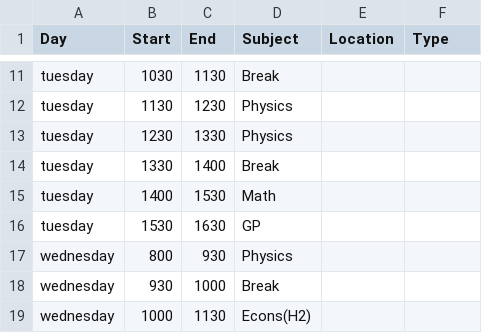
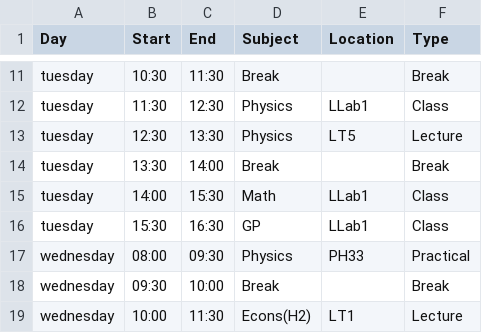
Before and after one commit to SaturdaySans/timetable-webapp, a CSV file: timetable.csv, drawn as a sheet; only a part is shown, gaps mark what is left out; the diff covers the shown part only; the diff names each change by its address in the sheet, - before the commit and + after, or states it on an @@ line.

```diff
--- a/timetable.csv
+++ b/timetable.csv
-B11 (Start): 1030
+B11 (Start): 10:30
-C11 (End): 1130
+C11 (End): 11:30
-F11 (Type): (empty)
+F11 (Type): Break
-B12 (Start): 1130
+B12 (Start): 11:30
-C12 (End): 1230
+C12 (End): 12:30
-E12 (Location): (empty)
+E12 (Location): LLab1
-F12 (Type): (empty)
+F12 (Type): Class
-B13 (Start): 1230
+B13 (Start): 12:30
-C13 (End): 1330
+C13 (End): 13:30
-E13 (Location): (empty)
+E13 (Location): LT5
-F13 (Type): (empty)
+F13 (Type): Lecture
-B14 (Start): 1330
+B14 (Start): 13:30
-C14 (End): 1400
+C14 (End): 14:00
-F14 (Type): (empty)
+F14 (Type): Break
-B15 (Start): 1400
+B15 (Start): 14:00
-C15 (End): 1530
+C15 (End): 15:30
-E15:E16 (Location): (empty)
+E15:E16 (Location): LLab1
-F15:F16 (Type): (empty)
+F15:F16 (Type): Class
-B16 (Start): 1530
+B16 (Start): 15:30
-C16 (End): 1630
+C16 (End): 16:30
-B17 (Start): 800
+B17 (Start): 08:00
-C17 (End): 930
+C17 (End): 09:30
-E17 (Location): (empty)
+E17 (Location): PH33
-F17 (Type): (empty)
+F17 (Type): Practical
-B18 (Start): 930
+B18 (Start): 09:30
-C18 (End): 1000
+C18 (End): 10:00
-F18 (Type): (empty)
+F18 (Type): Break
-B19 (Start): 1000
+B19 (Start): 10:00
-C19 (End): 1130
+C19 (End): 11:30
-E19 (Location): (empty)
+E19 (Location): LT1
-F19 (Type): (empty)
+F19 (Type): Lecture
```
Also changed, not shown: 101 edited cells elsewhere in this file, 3 other files.
